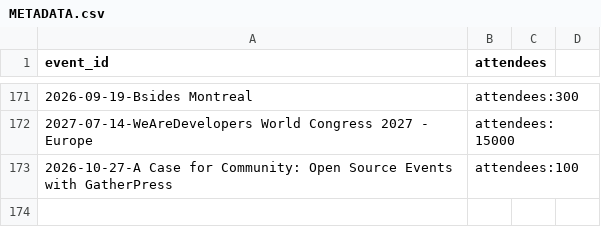
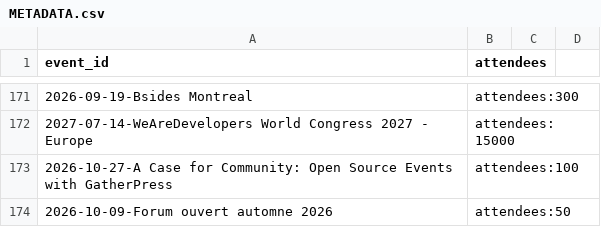
Before and after one commit to scraly/developers-conferences-agenda, a CSV file: METADATA.csv, drawn as a sheet; only a part is shown, gaps mark what is left out; the diff names each change by its address in the sheet, - before the commit and + after, or states it on an @@ line.

Commit message:
Add Forum ouvert automne 2026

```diff
--- a/METADATA.csv
+++ b/METADATA.csv
+row 174: 2026-10-09-Forum ouvert automne 2026 | attendees:50
```
Also changed, not shown: 1 other file.
